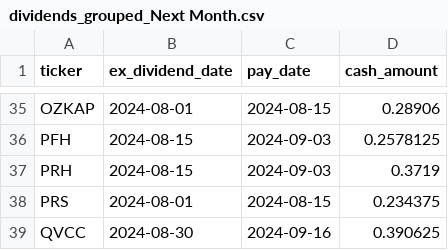
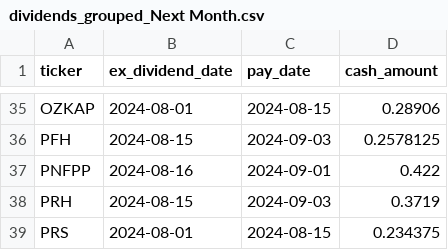
Before and after one commit to arraykov/Dashboard, a CSV file: src/files/dividends_grouped_Next Month.csv, drawn as a sheet; only a part is shown, gaps mark what is left out; the shorter side is filled out with more unchanged rows; the diff names each change by its address in the sheet, - before the commit and + after, or states it on an @@ line.

```diff
--- a/src/files/dividends_grouped_Next Month.csv
+++ b/src/files/dividends_grouped_Next Month.csv
+row 37: PNFPP | 2024-08-16 | 2024-09-01 | 0.422
```
Also changed, not shown: src/files/earnings.csv, 2 other files.
